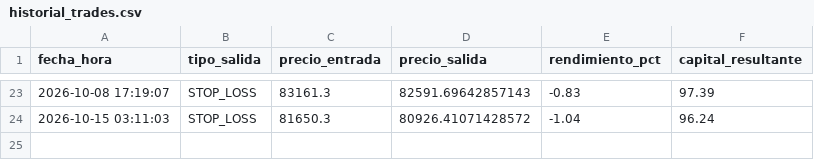
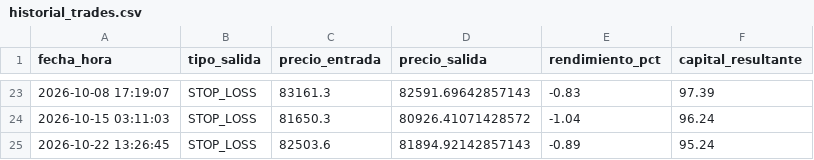
Before and after one commit to juampy1996/trading-bot-btc, a CSV file: historial_trades.csv, drawn as a sheet; only a part is shown, gaps mark what is left out; the diff names each change by its address in the sheet, - before the commit and + after, or states it on an @@ line.

Commit message:
Auto-update estado e historial bot

```diff
--- a/historial_trades.csv
+++ b/historial_trades.csv
+row 25: 2026-10-22 13:26:45 | STOP_LOSS | 82503.6 | 81894.92142857143 | -0.89 | 95.24
```
Also changed, not shown: 1 other file.
